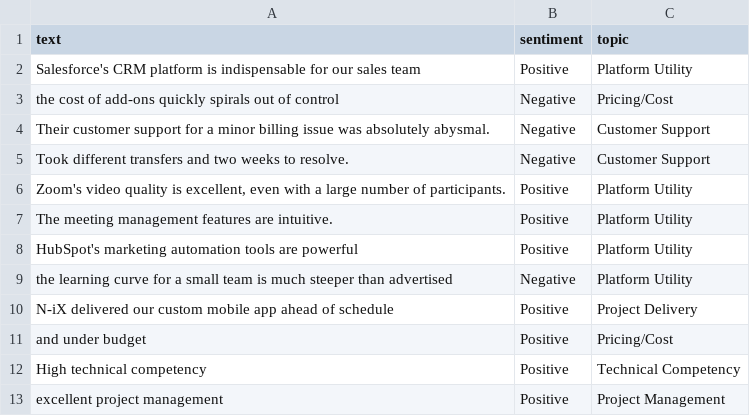
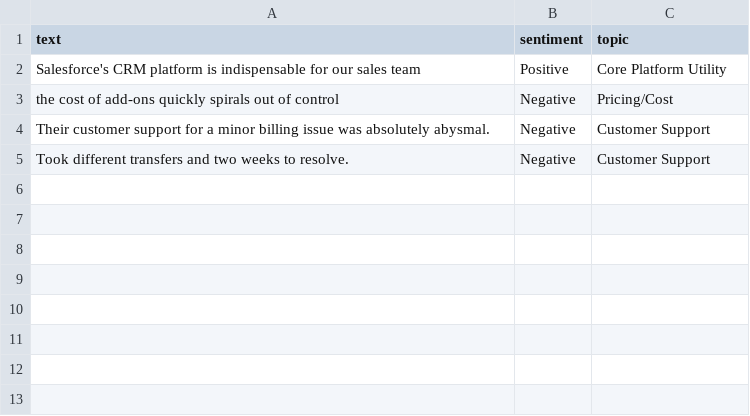
Before and after one commit to cotucker/feedback-summarizer, a CSV file: data/sentiment_data.csv, drawn as a sheet.

Commit message:
Refactor: Remove unused code and update dependencies
- Removed unused quotes from main.py - Removed unused imports and
functions. - Updated to use the correct functions in the service. -
Added Topic analysis using LLM

```diff
--- a/data/sentiment_data.csv
+++ b/data/sentiment_data.csv
@@ -1,3 +1,3 @@
 text,sentiment,topic
-Salesforce's CRM platform is indispensable for our sales team,Positive,Platform Utility
+Salesforce's CRM platform is indispensable for our sales team,Positive,Core Platform Utility
 the cost of add-ons quickly spirals out of control,Negative,Pricing/Cost
@@ -5,9 +5 @@ Their customer support for a minor billing issue was absolutely abysmal.,Negativ
 Took different transfers and two weeks to resolve.,Negative,Customer Support
-"Zoom's video quality is excellent, even with a large number of participants.",Positive,Platform Utility
-The meeting management features are intuitive.,Positive,Platform Utility
-HubSpot's marketing automation tools are powerful,Positive,Platform Utility
-the learning curve for a small team is much steeper than advertised,Negative,Platform Utility
-N-iX delivered our custom mobile app ahead of schedule,Positive,Project Delivery
-and under budget,Positive,Pricing/Cost
-High technical competency,Positive,Technical Competency
-excellent project management,Positive,Project Management
```
Also changed, not shown: data/test.csv, 4 other files.
